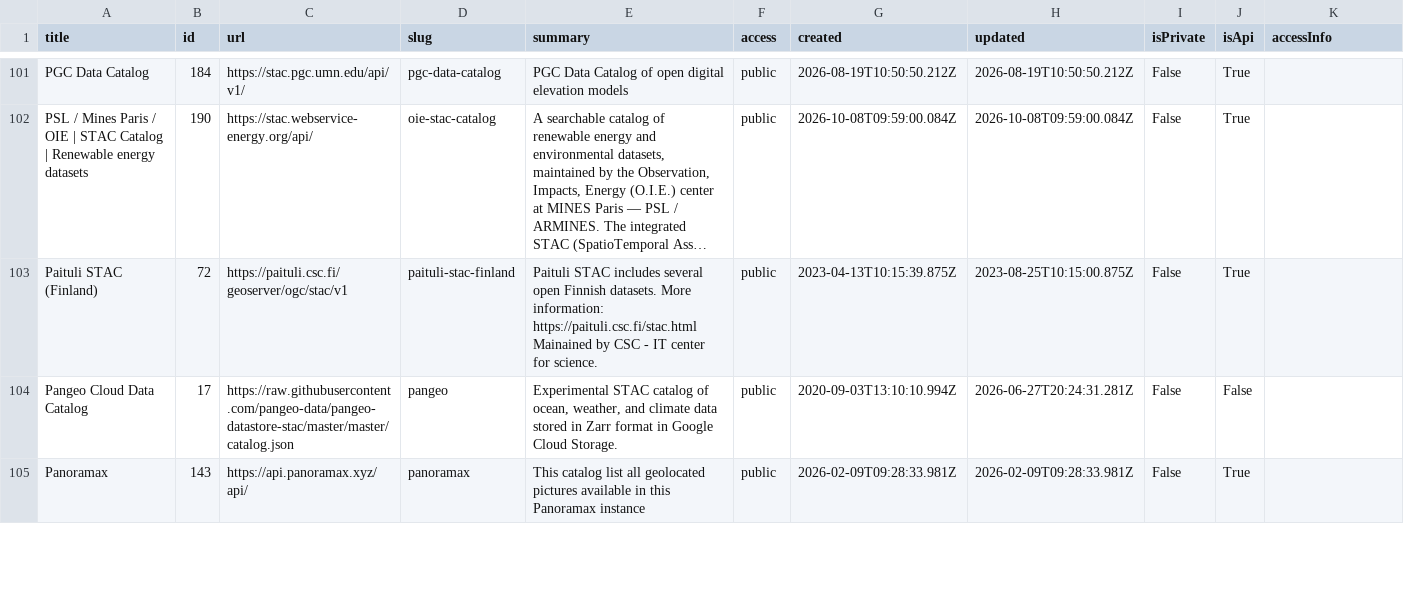
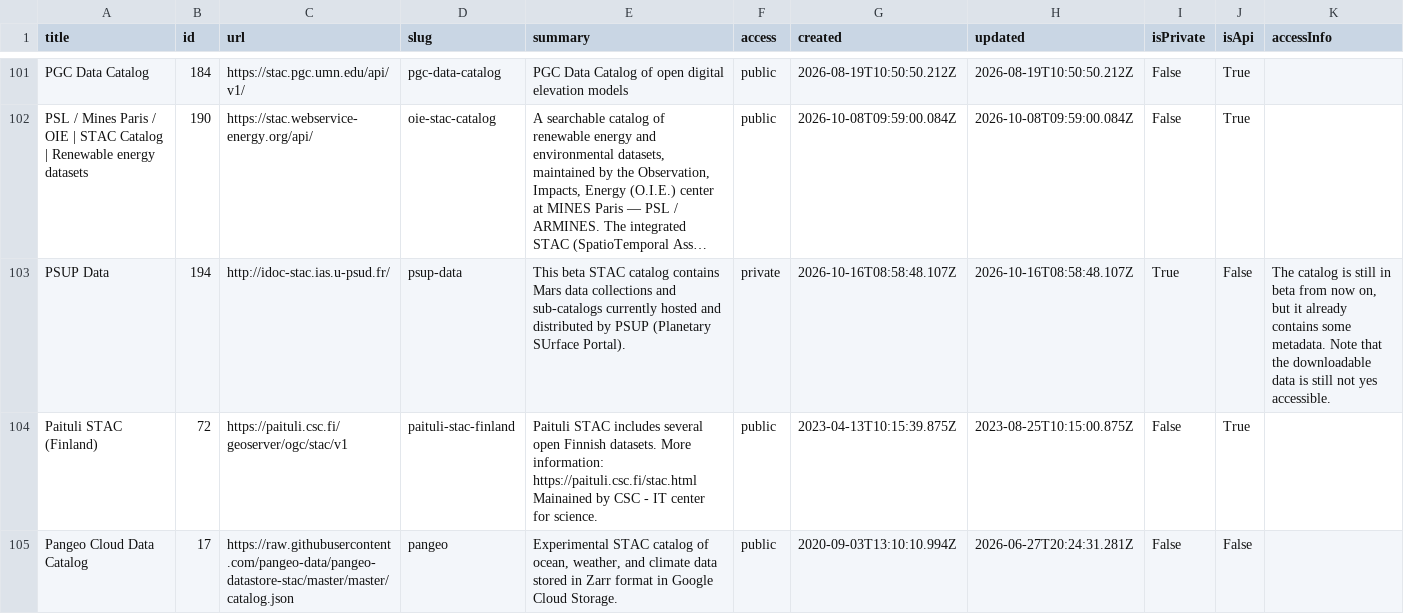
Before and after one commit to opengeos/stac-index-catalogs, a TSV file: stac_catalogs.tsv, drawn as a sheet; only a part is shown, gaps mark what is left out; the shorter side is filled out with more unchanged rows; long unchanged cells end in …; the diff names each change by its address in the sheet, - before the commit and + after, or states it on an @@ line.

```diff
--- a/stac_catalogs.tsv
+++ b/stac_catalogs.tsv
+row 103: PSUP Data | 194 | http://idoc-stac.ias.u-psud.fr/ | psup-data | This beta STAC catalog contains Mars data collections and sub-catalogs currently hosted and distributed by PSUP (Planetary SUrface Portal). | private | 2026-10-16T08:58:48.107Z | 2026-10-16T08:58:48.107Z | True | False | The catalog is still in beta from now on, but it already contains some metadata. Note that the downloadable data is still not yes accessible.
```
Also changed, not shown: 1 other file.
